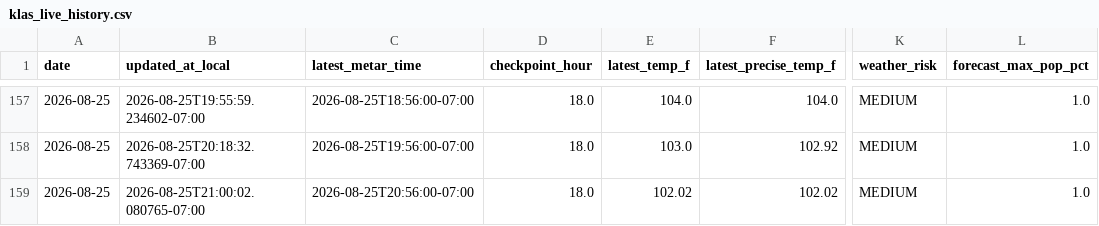
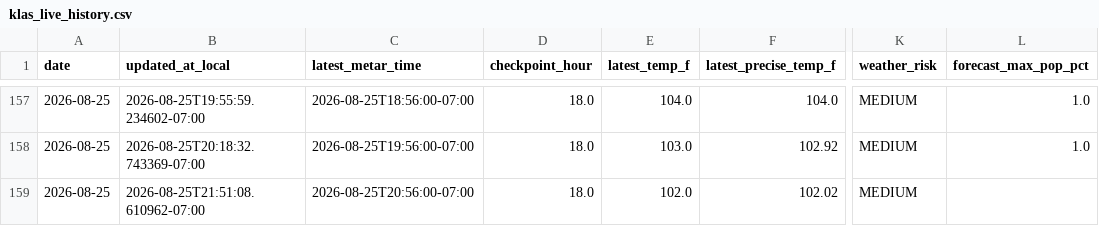
Before and after one commit to capecodbeachgirl/klas-live-model, a CSV file: data/live/klas_live_history.csv, drawn as a sheet; only a part is shown, gaps mark what is left out; the diff names each change by its address in the sheet, - before the commit and + after, or states it on an @@ line.

```diff
--- a/data/live/klas_live_history.csv
+++ b/data/live/klas_live_history.csv
-B159 (updated_at_local): 2026-08-25T21:00:02.080765-07:00
+B159 (updated_at_local): 2026-08-25T21:51:08.610962-07:00
-E159 (latest_temp_f): 102.02
+E159 (latest_temp_f): 102.0
-L159 (forecast_max_pop_pct): 1.0
+L159 (forecast_max_pop_pct): (empty)
```
Also changed, not shown: data/live/klas_model_history.csv, 2 other files.
